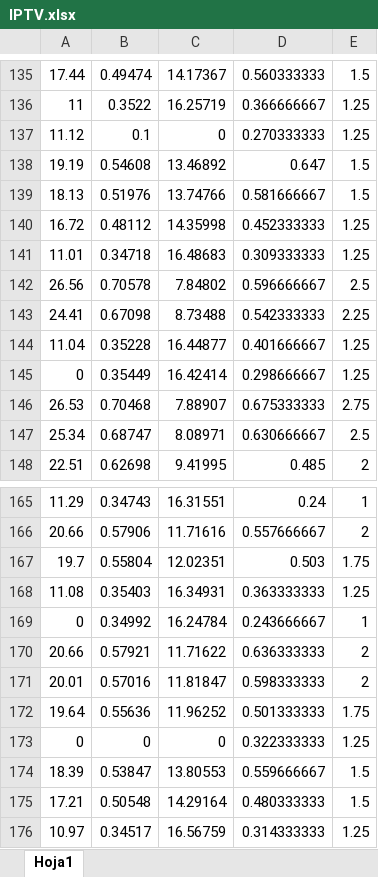
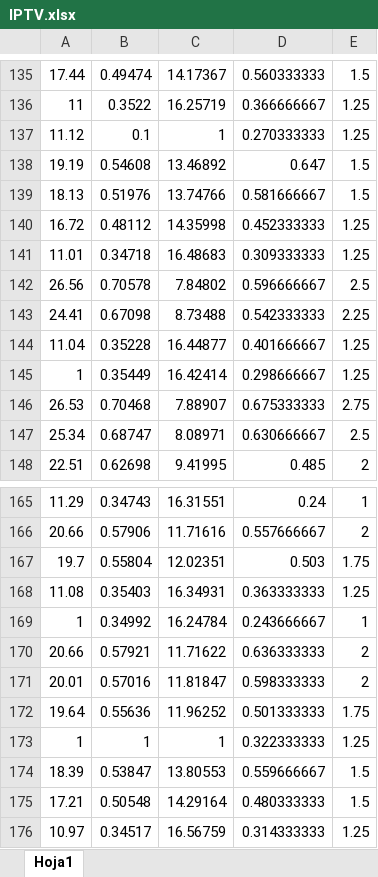
Before and after one commit to UDEA-Esp-Analitica-y-Ciencia-de-Datos/EACD-02-ESTADISTICA, an Excel workbook: local/data/IPTV.xlsx, sheet Hoja1, drawn as a sheet; only a part is shown, gaps mark what is left out; values as stored, in another font and other column widths than the file's, no borders; removed rows and columns are numbered as before the commit, all else as after; the diff names each change by its address in the sheet, - before the commit and + after, or states it on an @@ line.

Commit message:
Datos
Datos

```diff
--- a/local/data/IPTV.xlsx (sheet Hoja1)
+++ b/local/data/IPTV.xlsx (sheet Hoja1)
-C137: 0
+C137: 1
-A145: 0
+A145: 1
-A169: 0
+A169: 1
-row 173: 0 | 0 | 0 | 0.322333333 | 1.25
+row 173: 1 | 1 | 1 | 0.322333333 | 1.25
```
